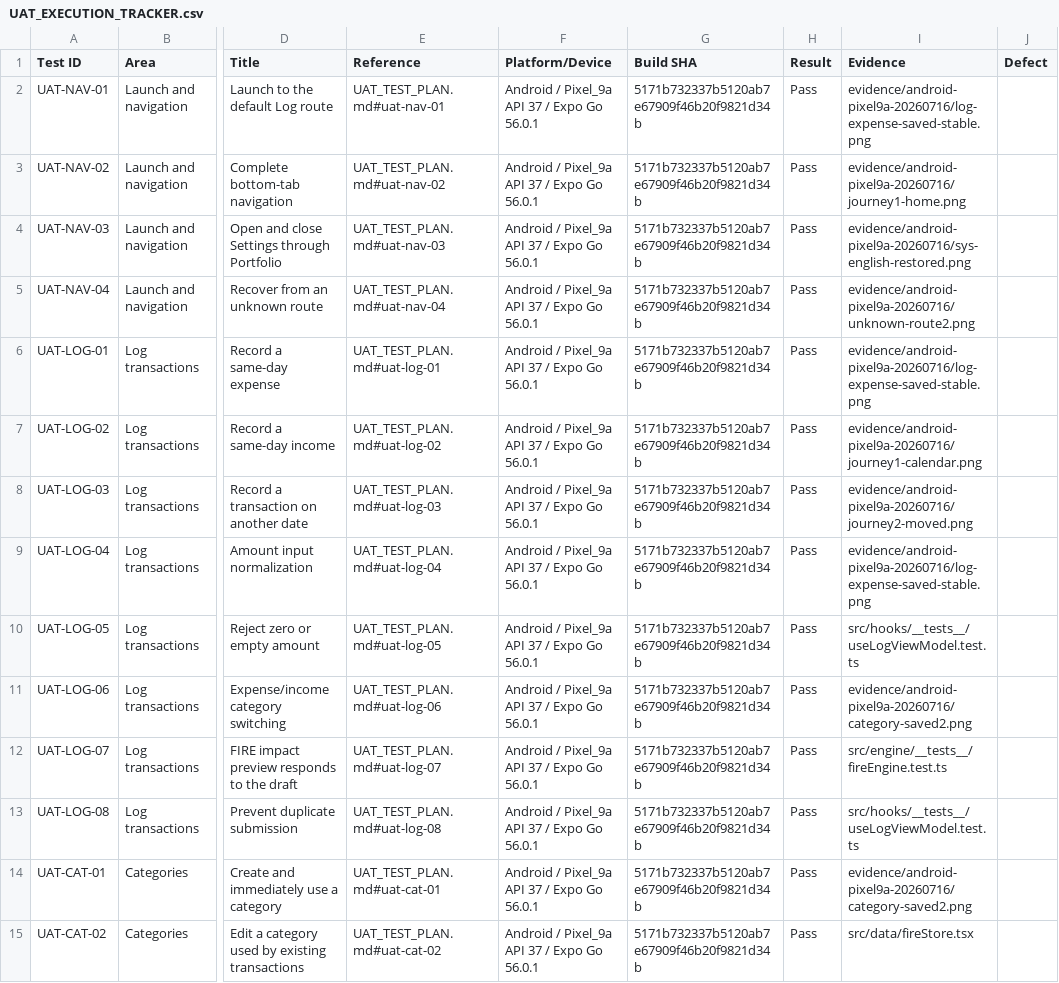
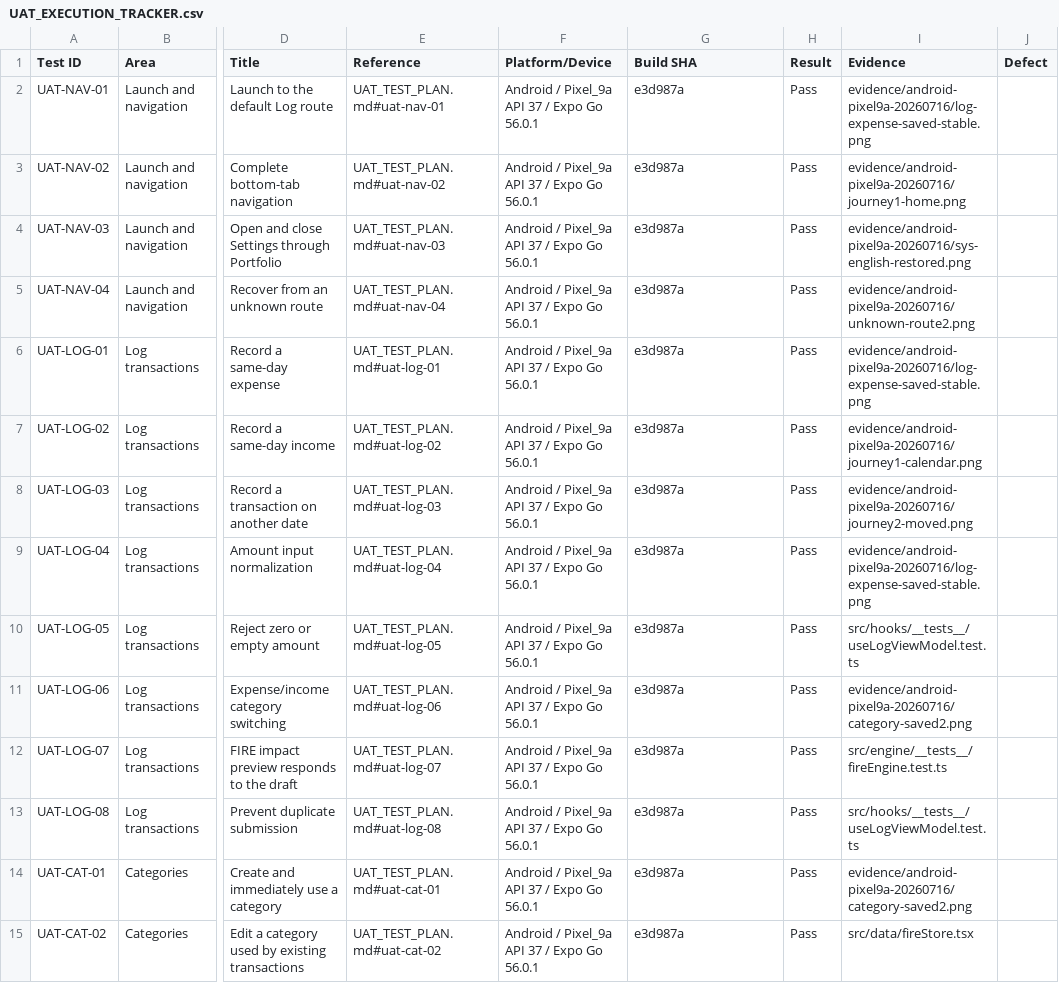
Before and after one commit to loktoto/Fire_Countdown_v2, a CSV file: docs/uat/UAT_EXECUTION_TRACKER.csv, drawn as a sheet; only a part is shown, gaps mark what is left out; the diff covers the shown part only; the diff names each change by its address in the sheet, - before the commit and + after, or states it on an @@ line.

Commit message:
docs: record final UAT build reference

```diff
--- a/docs/uat/UAT_EXECUTION_TRACKER.csv
+++ b/docs/uat/UAT_EXECUTION_TRACKER.csv
-G2:G15 (Build SHA): 5171b732337b5120ab7e67909f46b20f9821d34b
+G2:G15 (Build SHA): e3d987a
```
Also changed, not shown: 43 edited cells elsewhere in this file, 1 other file.
